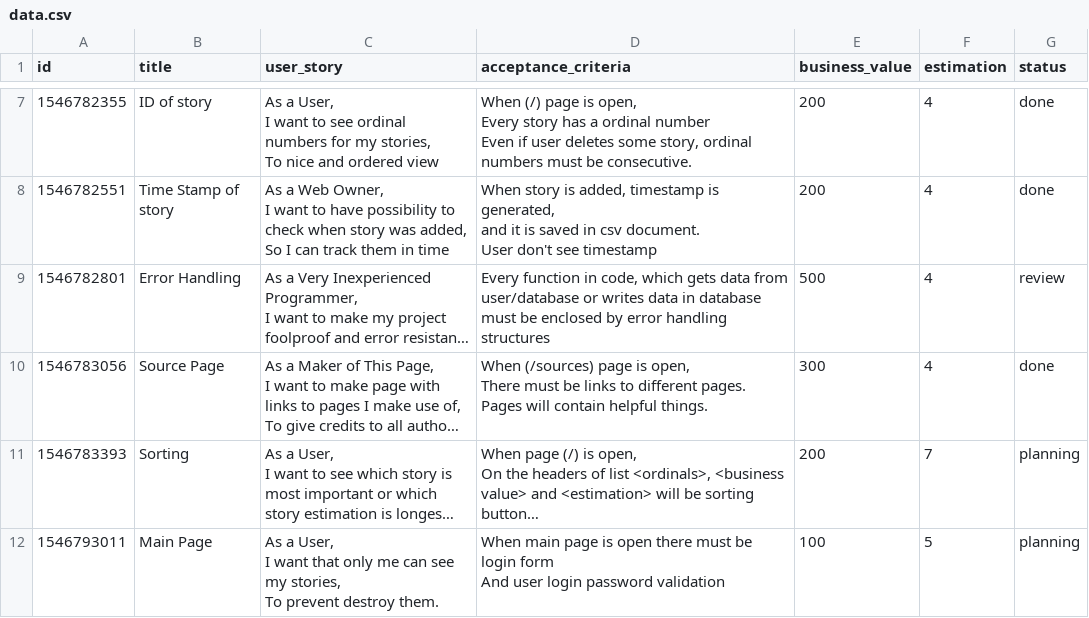
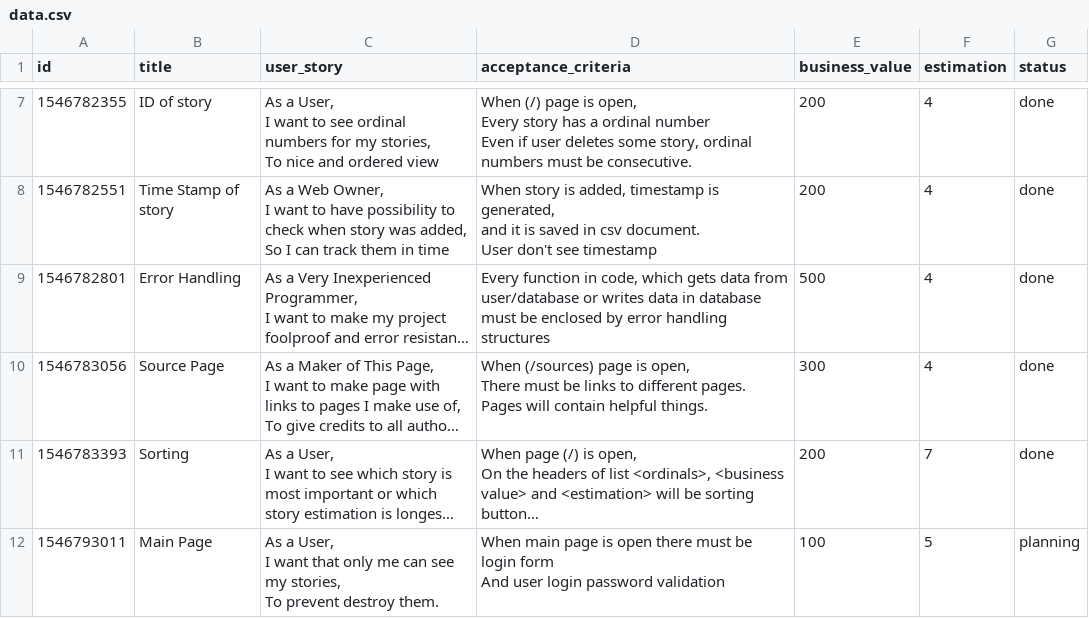
Before and after one commit to CodecoolWAW20171/magda-super-sprinter-test, a CSV file: data.csv, drawn as a sheet; only a part is shown, gaps mark what is left out; long unchanged cells end in …; the diff names each change by its address in the sheet, - before the commit and + after, or states it on an @@ line.

```diff
--- a/data.csv
+++ b/data.csv
-G9 (status): review
+G9 (status): done
-G11 (status): planning
+G11 (status): done
```
Also changed, not shown: 13 other files.
